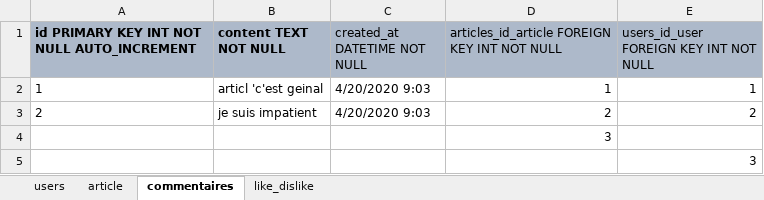
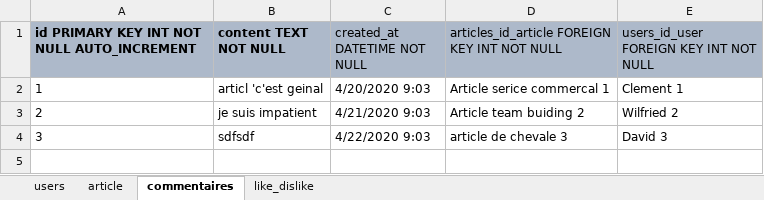
Before and after one commit to Artur01300/Groupamanie_Model_MySQL, an Excel workbook: Schéma relationnel de données.xlsx, sheet commentaires, drawn as a sheet; values as stored, in another font and other column widths than the file's, no borders; removed rows and columns are numbered as before the commit, all else as after; the diff names each change by its address in the sheet, - before the commit and + after, or states it on an @@ line.

```diff
--- a/Schéma relationnel de données.xlsx (sheet commentaires)
+++ b/Schéma relationnel de données.xlsx (sheet commentaires)
-D2: 1
+D2: Article serice commercal 1
-E2: 1
+E2: Clement 1
-C3 (created_at DATETIME NOT NULL): 4/20/2020 9:03
+C3 (created_at DATETIME NOT NULL): 4/21/2020 9:03
-D3: 2
+D3: Article team buiding 2
-E3: 2
+E3: Wilfried 2
-row 4:  |  |  | 3
-row 5:  |  |  |  | 3
+row 4: 3 | sdfsdf | 4/22/2020 9:03 | article de chevale 3 | David 3
```
Also changed, not shown: sheet like_dislike, sheet article, 2 other files.
